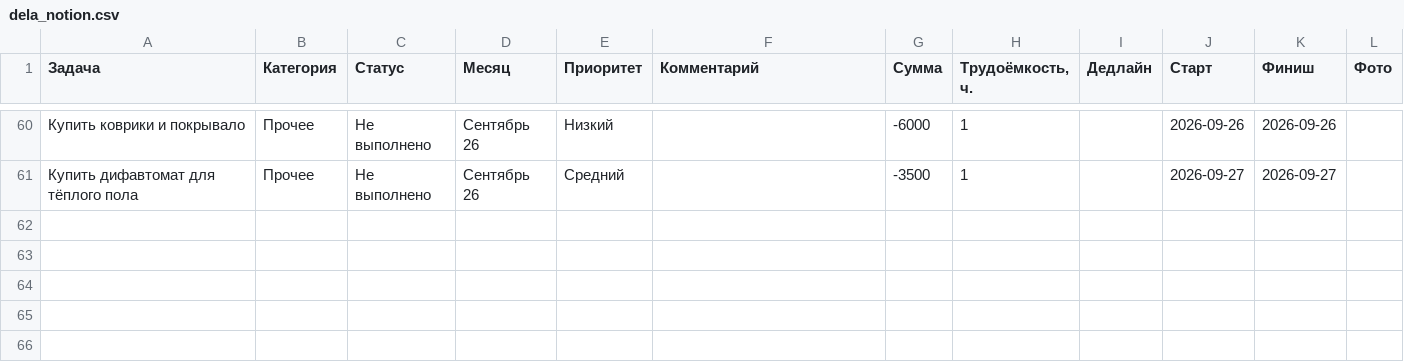
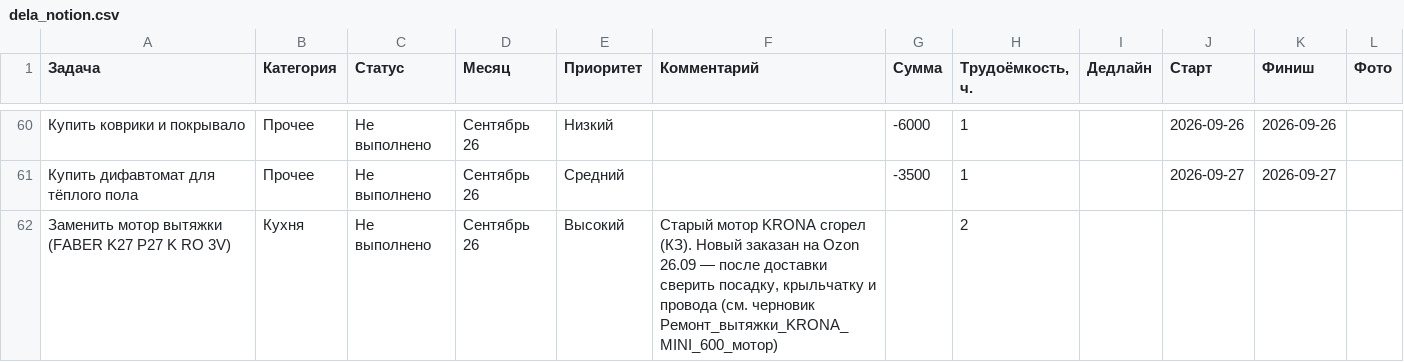
Before and after one commit to kvitkoas-sudo/dela-images, a CSV file: data/dela_notion.csv, drawn as a sheet; only a part is shown, gaps mark what is left out.

```diff
--- a/data/dela_notion.csv
+++ b/data/dela_notion.csv
@@ -61 +61,2 @@
 Купить дифавтомат для тёплого пола,Прочее,Не выполнено,Сентябрь 26,Средний,,-3500,1,,2026-09-27,2026-09-27,
+Заменить мотор вытяжки (FABER K27 P27 K RO 3V),Кухня,Не выполнено,Сентябрь 26,Высокий,"Старый мотор KRONA сгорел (КЗ). Новый заказан на Ozon 26.09 — после доставки сверить посадку, крыльчатку и провода (см. черновик Ремонт_вытяжки_KRONA_MINI_600_мотор)",,2,,,,
```
Also changed, not shown: 2 other files.
